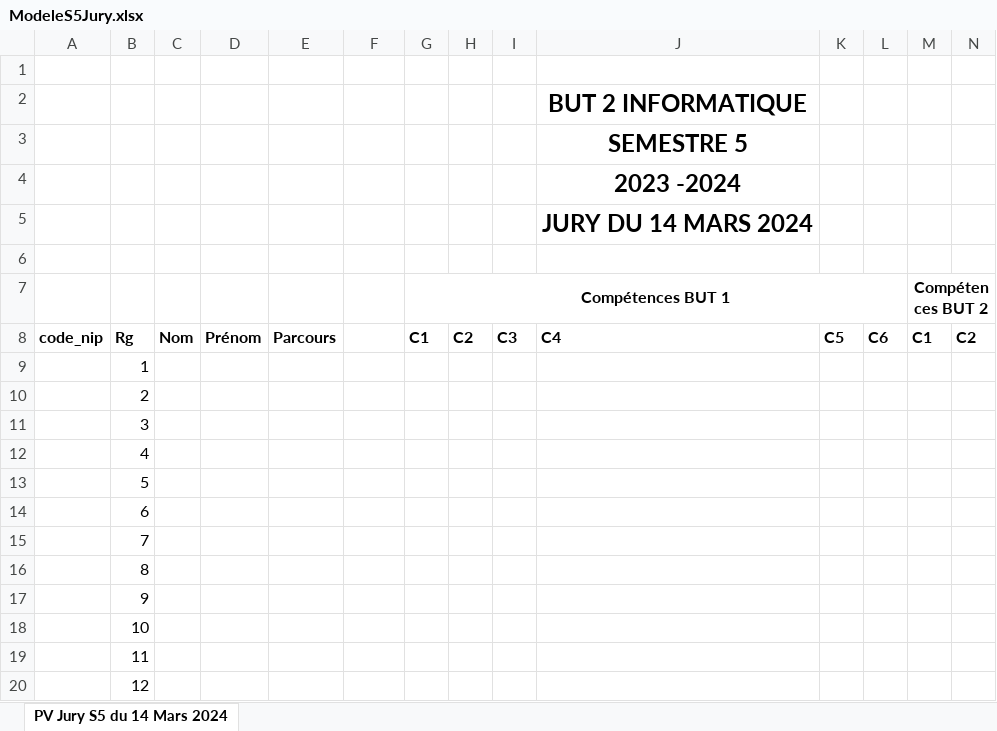
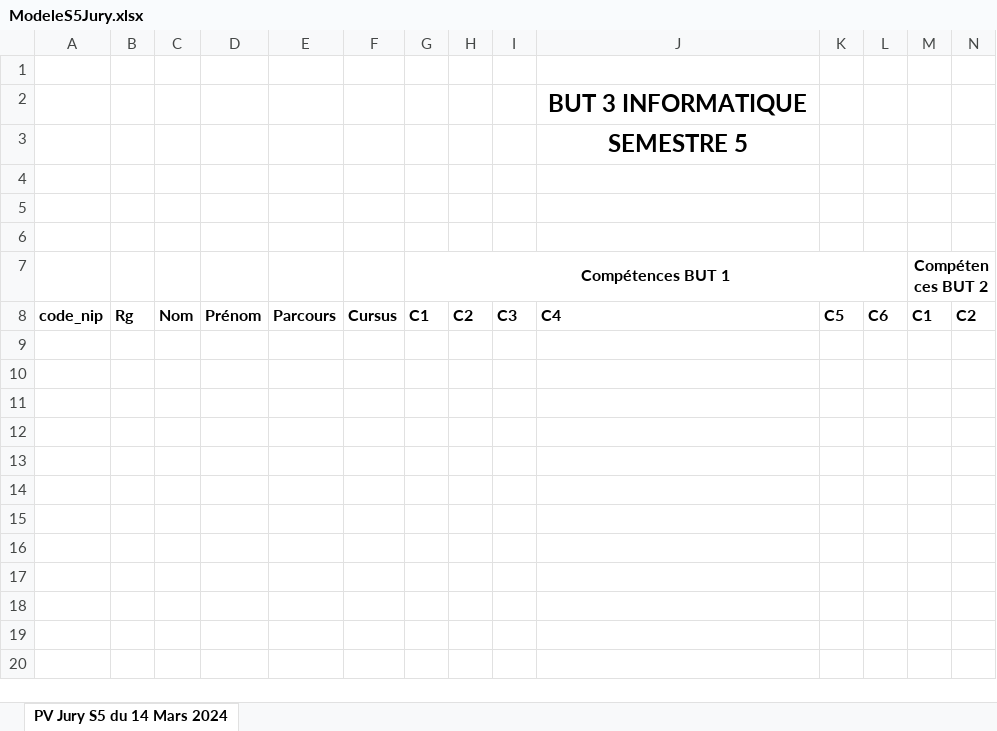
Before and after one commit to Drmama343/Connecteur, an Excel workbook: src/images/ModeleS5Jury.xlsx, sheet PV Jury S5 du 14 Mars 2024, drawn as a sheet; only a part is shown; values as stored, in another font and other column widths than the file's, no borders; rows hold the shown columns only; the diff covers the shown part only; the diff names each change by its address in the sheet, - before the commit and + after, or states it on an @@ line.

Commit message:
modeleJury mis a jour

```diff
--- a/src/images/ModeleS5Jury.xlsx (sheet PV Jury S5 du 14 Mars 2024)
+++ b/src/images/ModeleS5Jury.xlsx (sheet PV Jury S5 du 14 Mars 2024)
-J2: BUT 2 INFORMATIQUE
+J2: BUT 3 INFORMATIQUE
-J4: 2023 -2024
+J4: (empty)
-J5: JURY DU 14 MARS 2024
+J5: (empty)
-F8: (empty)
+F8: Cursus
-row 9:  | 1
-row 10:  | 2
-row 11:  | 3
-row 12:  | 4
-row 13:  | 5
-row 14:  | 6
-row 15:  | 7
-row 16:  | 8
-row 17:  | 9
-row 18:  | 10
-row 19:  | 11
-row 20:  | 12
```
Also changed, not shown: 14 removed rows elsewhere in this sheet, src/images/ModeleS1Jury.xlsx, src/images/ModeleS2Jury.xlsx, 4 other files.
